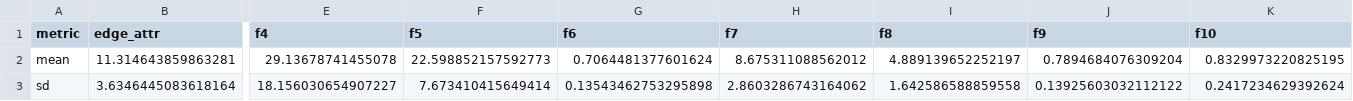
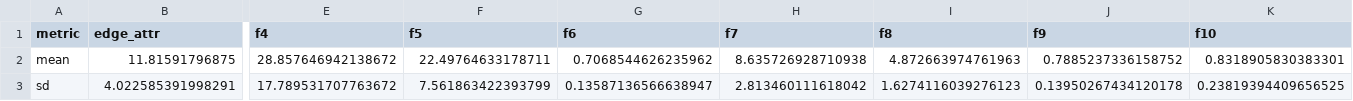
Before and after one commit to waljan/GNNpT1_copy, a CSV file: pT1_dataset/Mean_and_Sd_k1.csv, drawn as a sheet; only a part is shown, gaps mark what is left out; the diff covers the shown part only; the diff names each change by its address in the sheet, - before the commit and + after, or states it on an @@ line.

```diff
--- a/pT1_dataset/Mean_and_Sd_k1.csv
+++ b/pT1_dataset/Mean_and_Sd_k1.csv
-B2 (edge_attr): 11.314643859863281
+B2 (edge_attr): 11.81591796875
-E2 (f4): 29.13678741455078
+E2 (f4): 28.857646942138672
-F2 (f5): 22.598852157592773
+F2 (f5): 22.49764633178711
-G2 (f6): 0.7064481377601624
+G2 (f6): 0.7068544626235962
-H2 (f7): 8.675311088562012
+H2 (f7): 8.635726928710938
-I2 (f8): 4.889139652252197
+I2 (f8): 4.872663974761963
-J2 (f9): 0.7894684076309204
+J2 (f9): 0.7885237336158752
-K2 (f10): 0.8329973220825195
+K2 (f10): 0.8318905830383301
-B3 (edge_attr): 3.6346445083618164
+B3 (edge_attr): 4.022585391998291
-E3 (f4): 18.156030654907227
+E3 (f4): 17.789531707763672
-F3 (f5): 7.673410415649414
+F3 (f5): 7.561863422393799
-G3 (f6): 0.13543462753295898
+G3 (f6): 0.13587136566638947
-H3 (f7): 2.8603286743164062
+H3 (f7): 2.813460111618042
-I3 (f8): 1.642586588859558
+I3 (f8): 1.6274116039276123
-J3 (f9): 0.13925603032112122
+J3 (f9): 0.13950267434120178
-K3 (f10): 0.2417234629392624
+K3 (f10): 0.23819394409656525
```
Also changed, not shown: 52 edited cells elsewhere in this file, pT1_dataset/Mean_and_Sd_k0.csv, pT1_dataset/Mean_and_Sd_k2.csv, 1 other file.
